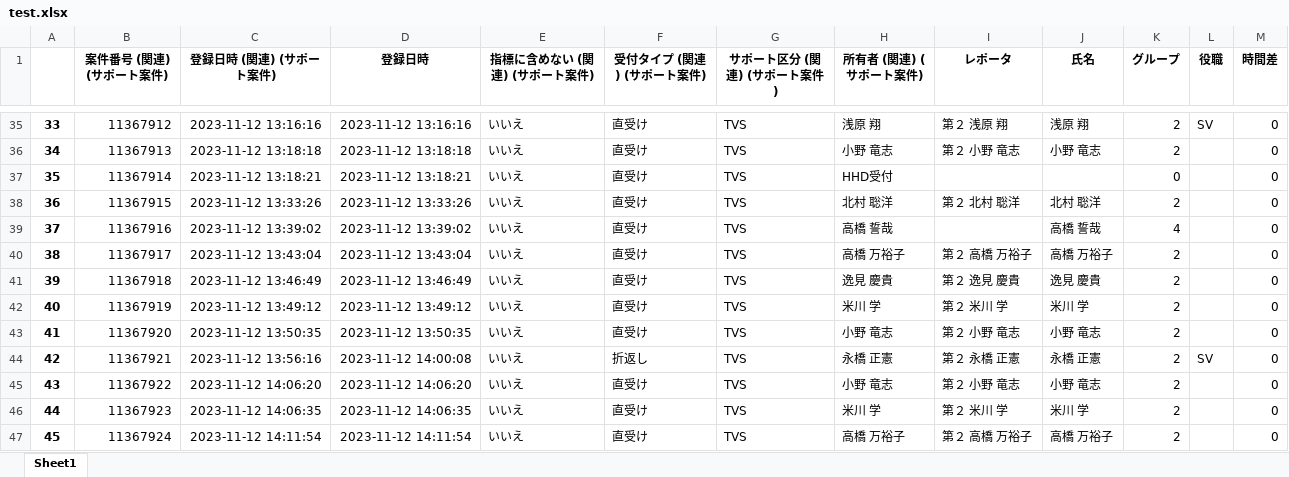
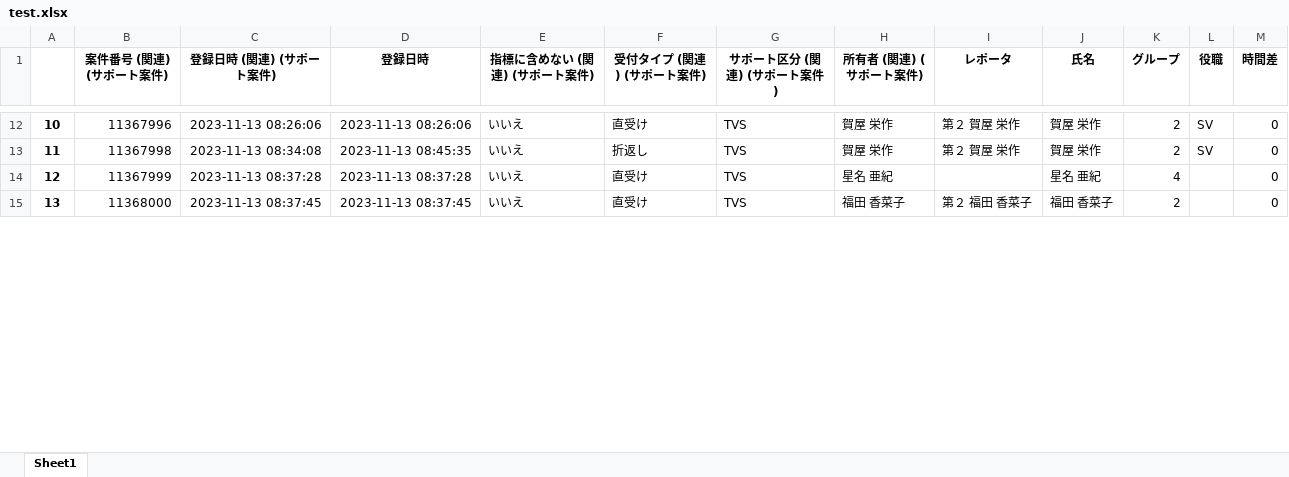
Before and after one commit to ekrsw/dashboard3.1, an Excel workbook: test.xlsx, sheet Sheet1, drawn as a sheet; only a part is shown, gaps mark what is left out; values as stored, in another font and other column widths than the file's, no borders; removed rows and columns are numbered as before the commit, all else as after; the diff covers the shown part only; the diff names each change by its address in the sheet, - before the commit and + after, or states it on an @@ line.

```diff
--- a/test.xlsx (sheet Sheet1)
+++ b/test.xlsx (sheet Sheet1)
@@ column A renumbered between rows 3 and 40 @@
-B12 (案件番号 (関連) (サポート案件)): 11367912
+B12 (案件番号 (関連) (サポート案件)): 11367996
-C12 (登録日時 (関連) (サポート案件)): 2023-11-12 13:16:16
+C12 (登録日時 (関連) (サポート案件)): 2023-11-13 08:26:06
-D12 (登録日時): 2023-11-12 13:16:16
+D12 (登録日時): 2023-11-13 08:26:06
-H12 (所有者 (関連) (サポート案件)): 浅原 翔
+H12 (所有者 (関連) (サポート案件)): 賀屋 栄作
-I12 (レポータ): 第２ 浅原 翔
+I12 (レポータ): 第２ 賀屋 栄作
-J12 (氏名): 浅原 翔
+J12 (氏名): 賀屋 栄作
-row 36: 34 | 11367913 | 2023-11-12 13:18:18 | 2023-11-12 13:18:18 | いいえ | 直受け | TVS | 小野 竜志 | 第２ 小野 竜志 | 小野 竜志 | 2 |  | 0
-row 37: 35 | 11367914 | 2023-11-12 13:18:21 | 2023-11-12 13:18:21 | いいえ | 直受け | TVS | HHD受付 |  |  | 0 |  | 0
-row 38: 36 | 11367915 | 2023-11-12 13:33:26 | 2023-11-12 13:33:26 | いいえ | 直受け | TVS | 北村 聡洋 | 第２ 北村 聡洋 | 北村 聡洋 | 2 |  | 0
+row 13: 11 | 11367998 | 2023-11-13 08:34:08 | 2023-11-13 08:45:35 | いいえ | 折返し | TVS | 賀屋 栄作 | 第２ 賀屋 栄作 | 賀屋 栄作 | 2 | SV | 0
-B14 (案件番号 (関連) (サポート案件)): 11367916
+B14 (案件番号 (関連) (サポート案件)): 11367999
-C14 (登録日時 (関連) (サポート案件)): 2023-11-12 13:39:02
+C14 (登録日時 (関連) (サポート案件)): 2023-11-13 08:37:28
-D14 (登録日時): 2023-11-12 13:39:02
+D14 (登録日時): 2023-11-13 08:37:28
-H14 (所有者 (関連) (サポート案件)): 高橋 誓哉
+H14 (所有者 (関連) (サポート案件)): 星名 亜紀
-J14 (氏名): 高橋 誓哉
+J14 (氏名): 星名 亜紀
-B15 (案件番号 (関連) (サポート案件)): 11367917
+B15 (案件番号 (関連) (サポート案件)): 11368000
-C15 (登録日時 (関連) (サポート案件)): 2023-11-12 13:43:04
+C15 (登録日時 (関連) (サポート案件)): 2023-11-13 08:37:45
-D15 (登録日時): 2023-11-12 13:43:04
+D15 (登録日時): 2023-11-13 08:37:45
-H15 (所有者 (関連) (サポート案件)): 高橋 万裕子
+H15 (所有者 (関連) (サポート案件)): 福田 香菜子
-I15 (レポータ): 第２ 高橋 万裕子
+I15 (レポータ): 第２ 福田 香菜子
-J15 (氏名): 高橋 万裕子
+J15 (氏名): 福田 香菜子
-row 41: 39 | 11367918 | 2023-11-12 13:46:49 | 2023-11-12 13:46:49 | いいえ | 直受け | TVS | 逸見 慶貴 | 第２ 逸見 慶貴 | 逸見 慶貴 | 2 |  | 0
-row 42: 40 | 11367919 | 2023-11-12 13:49:12 | 2023-11-12 13:49:12 | いいえ | 直受け | TVS | 米川 学 | 第２ 米川 学 | 米川 学 | 2 |  | 0
-row 43: 41 | 11367920 | 2023-11-12 13:50:35 | 2023-11-12 13:50:35 | いいえ | 直受け | TVS | 小野 竜志 | 第２ 小野 竜志 | 小野 竜志 | 2 |  | 0
-row 44: 42 | 11367921 | 2023-11-12 13:56:16 | 2023-11-12 14:00:08 | いいえ | 折返し | TVS | 永橋 正憲 | 第２ 永橋 正憲 | 永橋 正憲 | 2 | SV | 0
-row 45: 43 | 11367922 | 2023-11-12 14:06:20 | 2023-11-12 14:06:20 | いいえ | 直受け | TVS | 小野 竜志 | 第２ 小野 竜志 | 小野 竜志 | 2 |  | 0
-row 46: 44 | 11367923 | 2023-11-12 14:06:35 | 2023-11-12 14:06:35 | いいえ | 直受け | TVS | 米川 学 | 第２ 米川 学 | 米川 学 | 2 |  | 0
-row 47: 45 | 11367924 | 2023-11-12 14:11:54 | 2023-11-12 14:11:54 | いいえ | 直受け | TVS | 高橋 万裕子 | 第２ 高橋 万裕子 | 高橋 万裕子 | 2 |  | 0
```
Also changed, not shown: 10 added rows, 71 removed rows and 112 edited cells elsewhere in this sheet, 2 other files.
